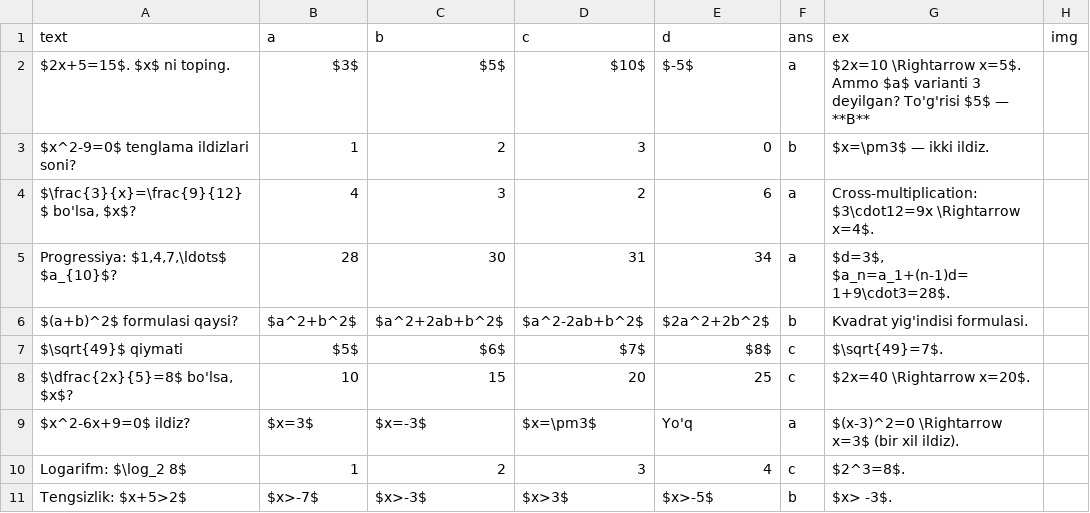
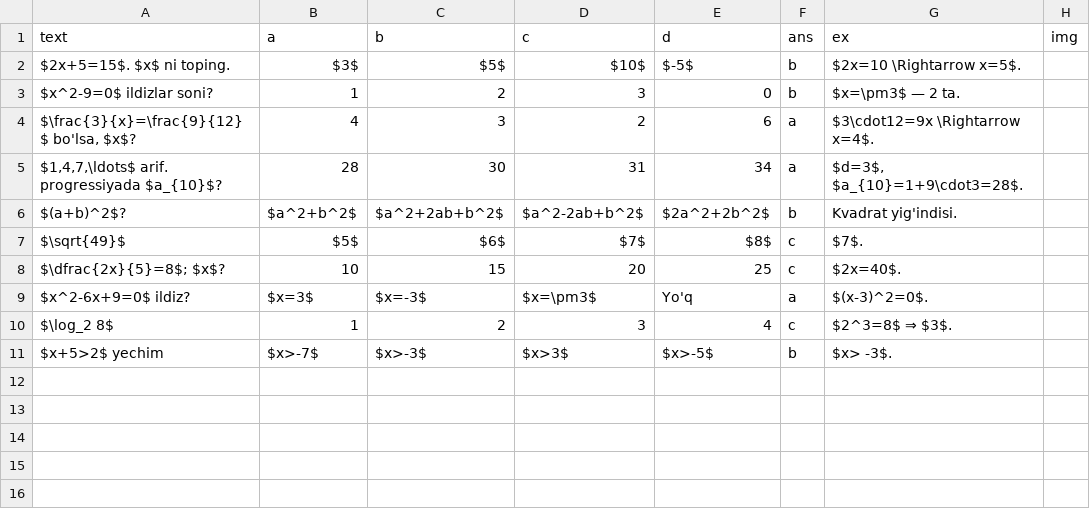
Before and after one commit to xplusyuz/XplusY, a CSV file: content/tests_data/algebra-basics-10.csv, drawn as a sheet.

```diff
--- a/content/tests_data/algebra-basics-10.csv
+++ b/content/tests_data/algebra-basics-10.csv
@@ -1,11 +1,11 @@
 text,a,b,c,d,ans,ex,img
-$2x+5=15$. $x$ ni toping.,$3$,$5$,$10$,$-5$,a,$2x=10 \Rightarrow x=5$. Ammo $a$ varianti 3 deyilgan? To'g'risi $5$ — **B**,
-$x^2-9=0$ tenglama ildizlari soni?,1,2,3,0,b,$x=\pm3$ — ikki ildiz.,
-"$\frac{3}{x}=\frac{9}{12}$ bo'lsa, $x$?",4,3,2,6,a,Cross-multiplication: $3\cdot12=9x \Rightarrow x=4$.,
-"Progressiya: $1,4,7,\ldots$ $a_{10}$?",28,30,31,34,a,"$d=3$, $a_n=a_1+(n-1)d=1+9\cdot3=28$.",
-$(a+b)^2$ formulasi qaysi?,$a^2+b^2$,$a^2+2ab+b^2$,$a^2-2ab+b^2$,$2a^2+2b^2$,b,Kvadrat yig'indisi formulasi.,
-$\sqrt{49}$ qiymati,$5$,$6$,$7$,$8$,c,$\sqrt{49}=7$.,
-"$\dfrac{2x}{5}=8$ bo'lsa, $x$?",10,15,20,25,c,$2x=40 \Rightarrow x=20$.,
-$x^2-6x+9=0$ ildiz?,$x=3$,$x=-3$,$x=\pm3$,Yo'q,a,$(x-3)^2=0 \Rightarrow x=3$ (bir xil ildiz).,
-Logarifm: $\log_2 8$,1,2,3,4,c,$2^3=8$.,
-Tengsizlik: $x+5>2$,$x>-7$,$x>-3$,$x>3$,$x>-5$,b,$x> -3$.,
+$2x+5=15$. $x$ ni toping.,$3$,$5$,$10$,$-5$,b,$2x=10 \Rightarrow x=5$.,
+$x^2-9=0$ ildizlar soni?,1,2,3,0,b,$x=\pm3$ — 2 ta.,
+"$\frac{3}{x}=\frac{9}{12}$ bo'lsa, $x$?",4,3,2,6,a,$3\cdot12=9x \Rightarrow x=4$.,
+"$1,4,7,\ldots$ arif. progressiyada $a_{10}$?",28,30,31,34,a,"$d=3$, $a_{10}=1+9\cdot3=28$.",
+$(a+b)^2$?,$a^2+b^2$,$a^2+2ab+b^2$,$a^2-2ab+b^2$,$2a^2+2b^2$,b,Kvadrat yig'indisi.,
+$\sqrt{49}$,$5$,$6$,$7$,$8$,c,$7$.,
+$\dfrac{2x}{5}=8$; $x$?,10,15,20,25,c,$2x=40$.,
+$x^2-6x+9=0$ ildiz?,$x=3$,$x=-3$,$x=\pm3$,Yo'q,a,$(x-3)^2=0$.,
+$\log_2 8$,1,2,3,4,c,$2^3=8$ ⇒ $3$.,
+$x+5>2$ yechim,$x>-7$,$x>-3$,$x>3$,$x>-5$,b,$x> -3$.,
```
Also changed, not shown: content/tests.csv, content/tests_data/geometry-figures-10.csv, 4 other files.
